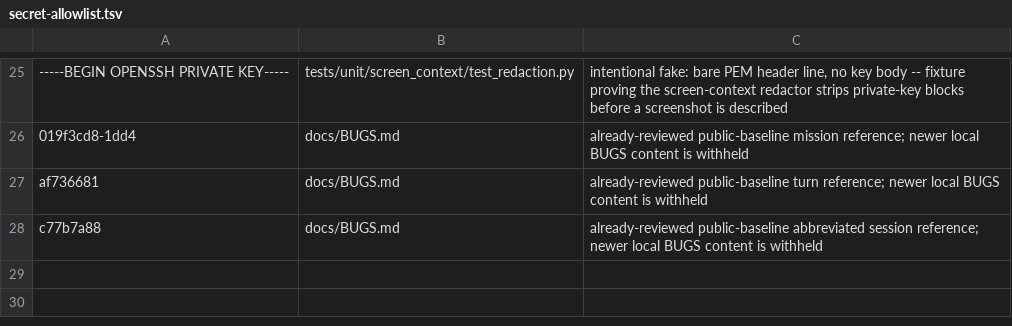
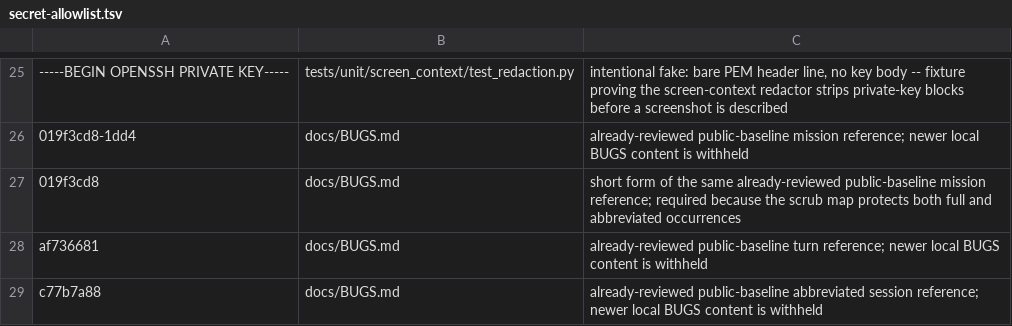
Before and after one commit to ANO3457/Dodaios, a TSV file: scripts/ci/privacy_gate/references/secret-allowlist.tsv, drawn as a sheet; only a part is shown, gaps mark what is left out; the diff names each change by its address in the sheet, - before the commit and + after, or states it on an @@ line.

```diff
--- a/scripts/ci/privacy_gate/references/secret-allowlist.tsv
+++ b/scripts/ci/privacy_gate/references/secret-allowlist.tsv
+row 27: 019f3cd8 | docs/BUGS.md | short form of the same already-reviewed public-baseline mission reference; required because the scrub map protects both full and abbreviated occurrences
```
Also changed, not shown: 3 other files.
